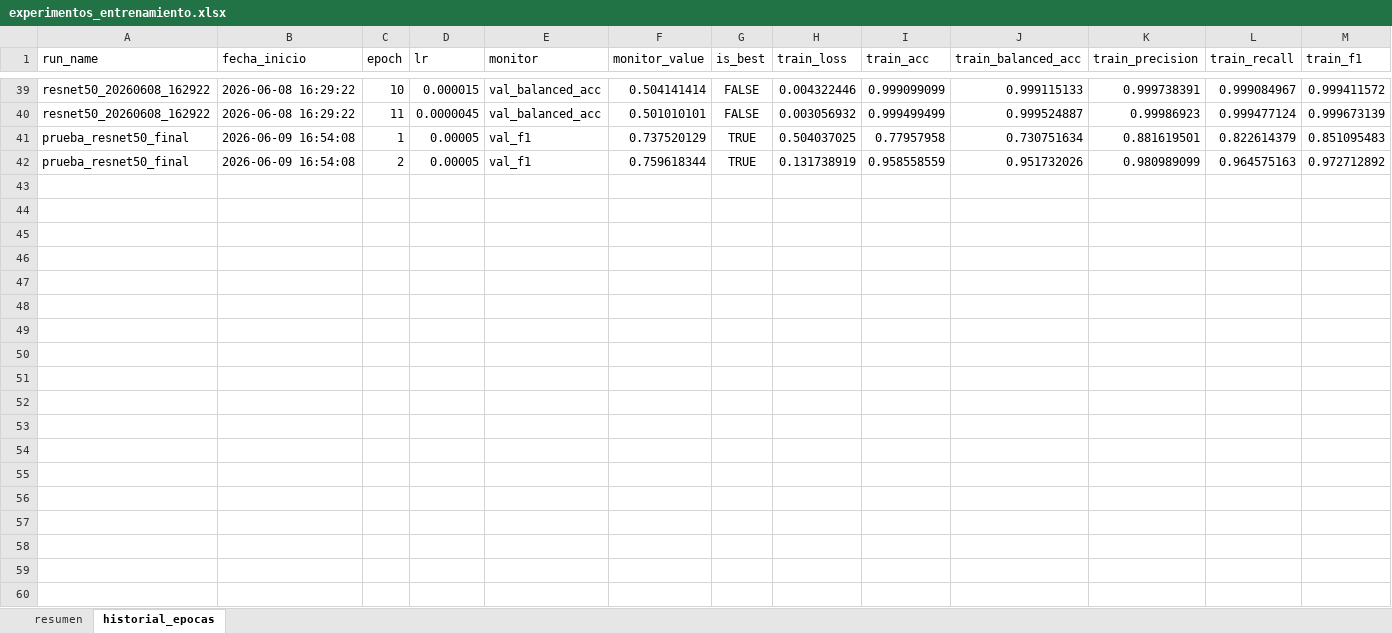
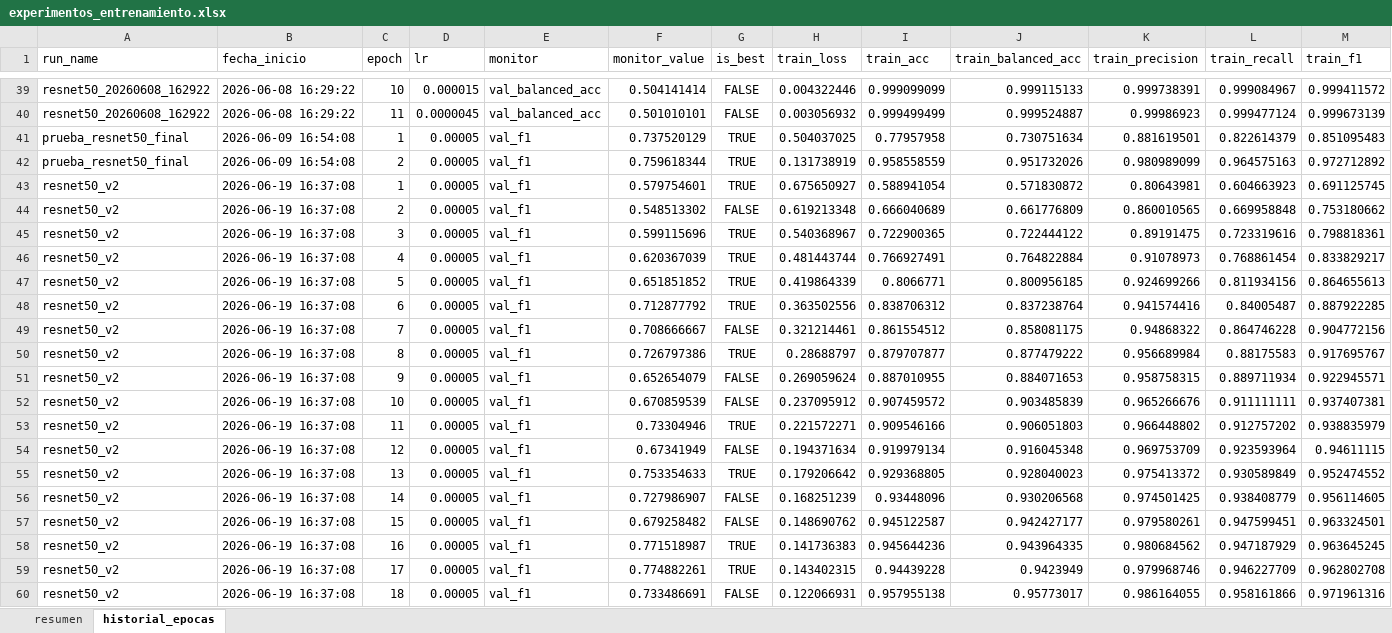
Before and after one commit to yyeryy/TFM-UNIR, an Excel workbook: resultados/experimentos_entrenamiento.xlsx, sheet historial_epocas, drawn as a sheet; only a part is shown, gaps mark what is left out; values as stored, in another font and other column widths than the file's, no borders; rows hold the shown columns only; the diff covers the shown part only; the diff names each change by its address in the sheet, - before the commit and + after, or states it on an @@ line.

Commit message:
Prueba resnet50 con ROI

```diff
--- a/resultados/experimentos_entrenamiento.xlsx (sheet historial_epocas)
+++ b/resultados/experimentos_entrenamiento.xlsx (sheet historial_epocas)
+row 43: resnet50_v2 | 2026-06-19 16:37:08 | 1 | 0.00005 | val_f1 | 0.579754601 | TRUE | 0.675650927 | 0.588941054 | 0.571830872 | 0.80643981 | 0.604663923 | 0.691125745
+row 44: resnet50_v2 | 2026-06-19 16:37:08 | 2 | 0.00005 | val_f1 | 0.548513302 | FALSE | 0.619213348 | 0.666040689 | 0.661776809 | 0.860010565 | 0.669958848 | 0.753180662
+row 45: resnet50_v2 | 2026-06-19 16:37:08 | 3 | 0.00005 | val_f1 | 0.599115696 | TRUE | 0.540368967 | 0.722900365 | 0.722444122 | 0.89191475 | 0.723319616 | 0.798818361
+row 46: resnet50_v2 | 2026-06-19 16:37:08 | 4 | 0.00005 | val_f1 | 0.620367039 | TRUE | 0.481443744 | 0.766927491 | 0.764822884 | 0.91078973 | 0.768861454 | 0.833829217
+row 47: resnet50_v2 | 2026-06-19 16:37:08 | 5 | 0.00005 | val_f1 | 0.651851852 | TRUE | 0.419864339 | 0.8066771 | 0.800956185 | 0.924699266 | 0.811934156 | 0.864655613
+row 48: resnet50_v2 | 2026-06-19 16:37:08 | 6 | 0.00005 | val_f1 | 0.712877792 | TRUE | 0.363502556 | 0.838706312 | 0.837238764 | 0.941574416 | 0.84005487 | 0.887922285
+row 49: resnet50_v2 | 2026-06-19 16:37:08 | 7 | 0.00005 | val_f1 | 0.708666667 | FALSE | 0.321214461 | 0.861554512 | 0.858081175 | 0.94868322 | 0.864746228 | 0.904772156
+row 50: resnet50_v2 | 2026-06-19 16:37:08 | 8 | 0.00005 | val_f1 | 0.726797386 | TRUE | 0.28688797 | 0.879707877 | 0.877479222 | 0.956689984 | 0.88175583 | 0.917695767
+row 51: resnet50_v2 | 2026-06-19 16:37:08 | 9 | 0.00005 | val_f1 | 0.652654079 | FALSE | 0.269059624 | 0.887010955 | 0.884071653 | 0.958758315 | 0.889711934 | 0.922945571
+row 52: resnet50_v2 | 2026-06-19 16:37:08 | 10 | 0.00005 | val_f1 | 0.670859539 | FALSE | 0.237095912 | 0.907459572 | 0.903485839 | 0.965266676 | 0.911111111 | 0.937407381
+row 53: resnet50_v2 | 2026-06-19 16:37:08 | 11 | 0.00005 | val_f1 | 0.73304946 | TRUE | 0.221572271 | 0.909546166 | 0.906051803 | 0.966448802 | 0.912757202 | 0.938835979
+row 54: resnet50_v2 | 2026-06-19 16:37:08 | 12 | 0.00005 | val_f1 | 0.67341949 | FALSE | 0.194371634 | 0.919979134 | 0.916045348 | 0.969753709 | 0.923593964 | 0.94611115
+row 55: resnet50_v2 | 2026-06-19 16:37:08 | 13 | 0.00005 | val_f1 | 0.753354633 | TRUE | 0.179206642 | 0.929368805 | 0.928040023 | 0.975413372 | 0.930589849 | 0.952474552
+row 56: resnet50_v2 | 2026-06-19 16:37:08 | 14 | 0.00005 | val_f1 | 0.727986907 | FALSE | 0.168251239 | 0.93448096 | 0.930206568 | 0.974501425 | 0.938408779 | 0.956114605
+row 57: resnet50_v2 | 2026-06-19 16:37:08 | 15 | 0.00005 | val_f1 | 0.679258482 | FALSE | 0.148690762 | 0.945122587 | 0.942427177 | 0.979580261 | 0.947599451 | 0.963324501
+row 58: resnet50_v2 | 2026-06-19 16:37:08 | 16 | 0.00005 | val_f1 | 0.771518987 | TRUE | 0.141736383 | 0.945644236 | 0.943964335 | 0.980684562 | 0.947187929 | 0.963645245
+row 59: resnet50_v2 | 2026-06-19 16:37:08 | 17 | 0.00005 | val_f1 | 0.774882261 | TRUE | 0.143402315 | 0.94439228 | 0.9423949 | 0.979968746 | 0.946227709 | 0.962802708
+row 60: resnet50_v2 | 2026-06-19 16:37:08 | 18 | 0.00005 | val_f1 | 0.733486691 | FALSE | 0.122066931 | 0.957955138 | 0.95773017 | 0.986164055 | 0.958161866 | 0.971961316
```
Also changed, not shown: 15 added rows elsewhere in this sheet, sheet resumen, 2 other files.
